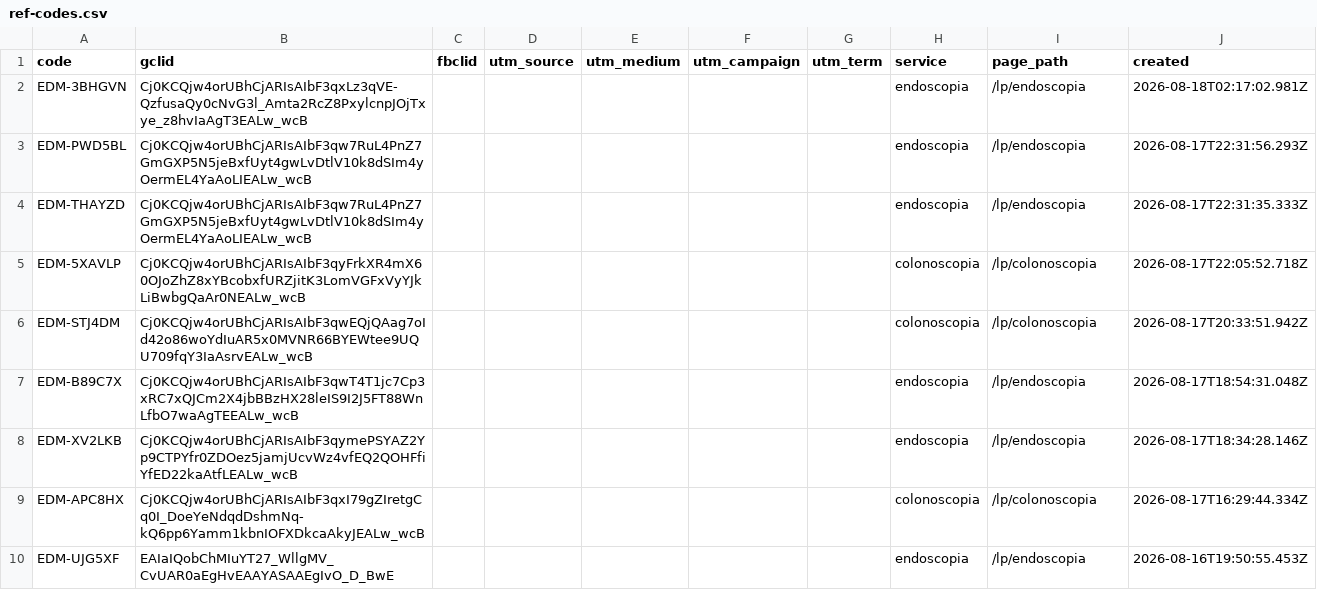
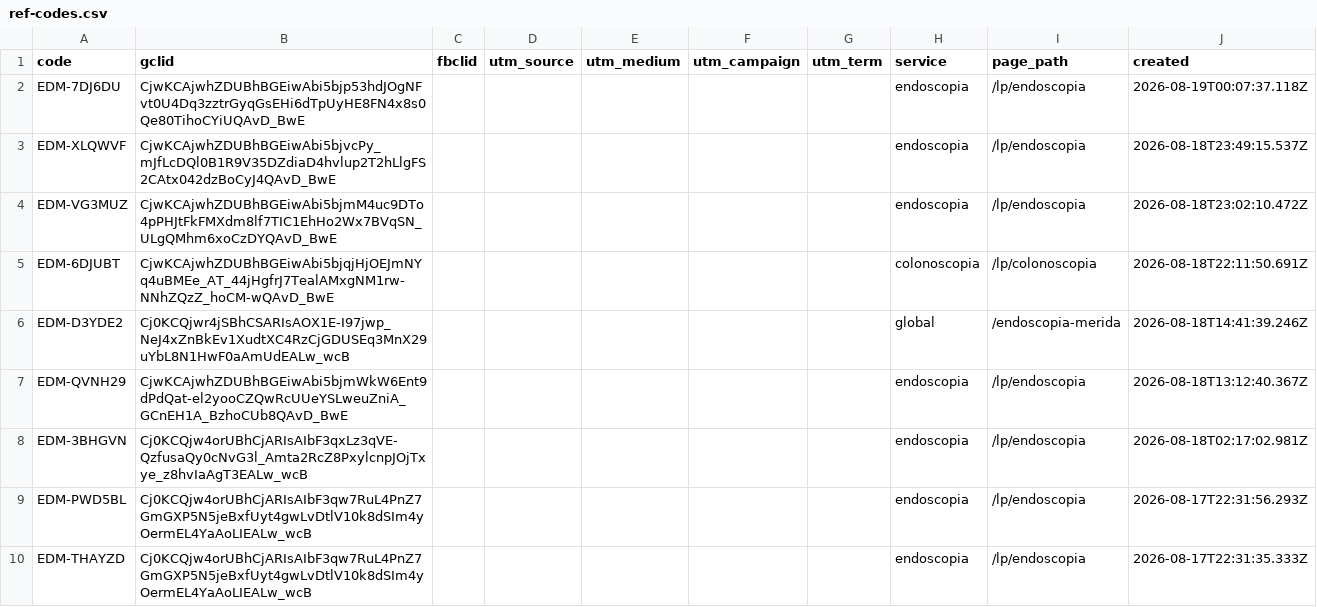
Before and after one commit to warmregards/Endoscopia-del-Mayab, a CSV file: data/ref-codes.csv, drawn as a sheet; only a part is shown; the shorter side is filled out with more unchanged rows.

```diff
--- a/data/ref-codes.csv
+++ b/data/ref-codes.csv
@@ -1,2 +1,8 @@
 code,gclid,fbclid,utm_source,utm_medium,utm_campaign,utm_term,service,page_path,created
+EDM-7DJ6DU,CjwKCAjwhZDUBhBGEiwAbi5bjp53hdJOgNFvt0U4Dq3zztrGyqGsEHi6dTpUyHE8FN4x8s0Qe80TihoCYiUQAvD_BwE,,,,,,endoscopia,/lp/endoscopia,2026-08-19T00:07:37.118Z
+EDM-XLQWVF,CjwKCAjwhZDUBhBGEiwAbi5bjvcPy_mJfLcDQl0B1R9V35DZdiaD4hvlup2T2hLlgFS2CAtx042dzBoCyJ4QAvD_BwE,,,,,,endoscopia,/lp/endoscopia,2026-08-18T23:49:15.537Z
+EDM-VG3MUZ,CjwKCAjwhZDUBhBGEiwAbi5bjmM4uc9DTo4pPHJtFkFMXdm8lf7TIC1EhHo2Wx7BVqSN_ULgQMhm6xoCzDYQAvD_BwE,,,,,,endoscopia,/lp/endoscopia,2026-08-18T23:02:10.472Z
+EDM-6DJUBT,CjwKCAjwhZDUBhBGEiwAbi5bjqjHjOEJmNYq4uBMEe_AT_44jHgfrJ7TealAMxgNM1rw-NNhZQzZ_hoCM-wQAvD_BwE,,,,,,colonoscopia,/lp/colonoscopia,2026-08-18T22:11:50.691Z
+EDM-D3YDE2,Cj0KCQjwr4jSBhCSARIsAOX1E-I97jwp_NeJ4xZnBkEv1XudtXC4RzCjGDUSEq3MnX29uYbL8N1HwF0aAmUdEALw_wcB,,,,,,global,/endoscopia-merida,2026-08-18T14:41:39.246Z
+EDM-QVNH29,CjwKCAjwhZDUBhBGEiwAbi5bjmWkW6Ent9dPdQat-el2yooCZQwRcUUeYSLweuZniA_GCnEH1A_BzhoCUb8QAvD_BwE,,,,,,endoscopia,/lp/endoscopia,2026-08-18T13:12:40.367Z
 EDM-3BHGVN,Cj0KCQjw4orUBhCjARIsAIbF3qxLz3qVE-QzfusaQy0cNvG3l_Amta2RcZ8PxylcnpJOjTxye_z8hvIaAgT3EALw_wcB,,,,,,endoscopia,/lp/endoscopia,2026-08-18T02:17:02.981Z
```
